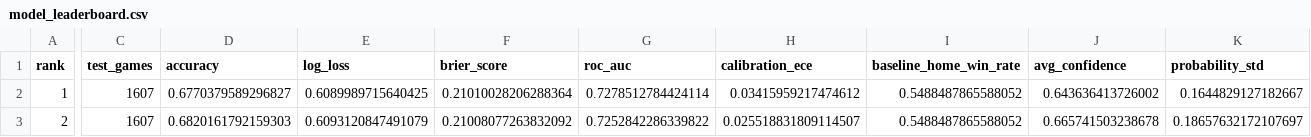
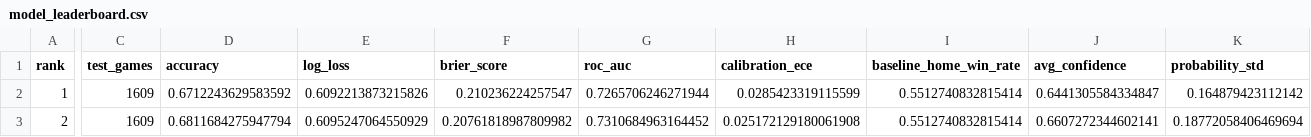
Before and after one commit to noel9ali/nba-predictor, a CSV file: data/model_leaderboard.csv, drawn as a sheet; only a part is shown, gaps mark what is left out; the diff covers the shown part only; the diff names each change by its address in the sheet, - before the commit and + after, or states it on an @@ line.

```diff
--- a/data/model_leaderboard.csv
+++ b/data/model_leaderboard.csv
-C2:C3 (test_games): 1607
+C2:C3 (test_games): 1609
-D2 (accuracy): 0.6770379589296827
+D2 (accuracy): 0.6712243629583592
-E2 (log_loss): 0.6089989715640425
+E2 (log_loss): 0.6092213873215826
-F2 (brier_score): 0.21010028206288364
+F2 (brier_score): 0.210236224257547
-G2 (roc_auc): 0.7278512784424114
+G2 (roc_auc): 0.7265706246271944
-H2 (calibration_ece): 0.03415959217474612
+H2 (calibration_ece): 0.0285423319115599
-I2:I3 (baseline_home_win_rate): 0.5488487865588052
+I2:I3 (baseline_home_win_rate): 0.5512740832815414
-J2 (avg_confidence): 0.643636413726002
+J2 (avg_confidence): 0.6441305584334847
-K2 (probability_std): 0.1644829127182667
+K2 (probability_std): 0.164879423112142
-D3 (accuracy): 0.6820161792159303
+D3 (accuracy): 0.6811684275947794
-E3 (log_loss): 0.6093120847491079
+E3 (log_loss): 0.6095247064550929
-F3 (brier_score): 0.21008077263832092
+F3 (brier_score): 0.20761818987809982
-G3 (roc_auc): 0.7252842286339822
+G3 (roc_auc): 0.7310684963164452
-H3 (calibration_ece): 0.025518831809114507
+H3 (calibration_ece): 0.025172129180061908
-J3 (avg_confidence): 0.665741503238678
+J3 (avg_confidence): 0.6607272344602141
-K3 (probability_std): 0.18657632172107697
+K3 (probability_std): 0.18772058406469694
```
Also changed, not shown: 84 edited cells elsewhere in this file, 1 other file.
